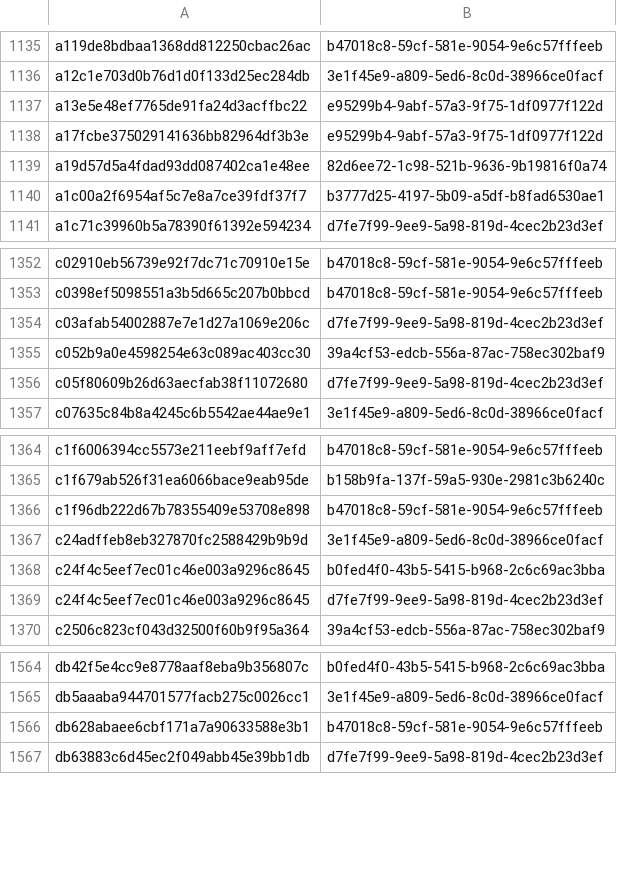
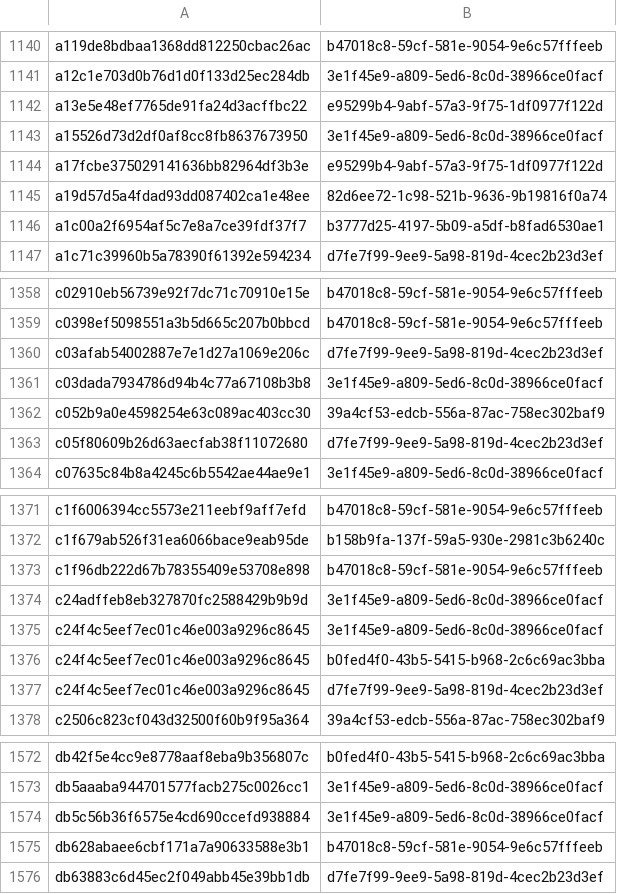
Before and after one commit to AliceGrey/ferromagnet-feed, a CSV file: misp/hashes.csv, drawn as a sheet; only a part is shown, gaps mark what is left out; the diff covers the shown part only.

```diff
--- a/misp/hashes.csv
+++ b/misp/hashes.csv
@@ -1137,2 +1142,3 @@ a12c1e703d0b76d1d0f133d25ec284db,3e1f45e9-a809-5ed6-8c0d-38966ce0facf
 a13e5e48ef7765de91fa24d3acffbc22,e95299b4-9abf-57a3-9f75-1df0977f122d
+a15526d73d2df0af8cc8fb8637673950,3e1f45e9-a809-5ed6-8c0d-38966ce0facf
 a17fcbe375029141636bb82964df3b3e,e95299b4-9abf-57a3-9f75-1df0977f122d
@@ -1354,2 +1360,3 @@ c0398ef5098551a3b5d665c207b0bbcd,b47018c8-59cf-581e-9054-9e6c57fffeeb
 c03afab54002887e7e1d27a1069e206c,d7fe7f99-9ee9-5a98-819d-4cec2b23d3ef
+c03dada7934786d94b4c77a67108b3b8,3e1f45e9-a809-5ed6-8c0d-38966ce0facf
 c052b9a0e4598254e63c089ac403cc30,39a4cf53-edcb-556a-87ac-758ec302baf9
@@ -1367,2 +1374,3 @@ c1f96db222d67b78355409e53708e898,b47018c8-59cf-581e-9054-9e6c57fffeeb
 c24adffeb8eb327870fc2588429b9b9d,3e1f45e9-a809-5ed6-8c0d-38966ce0facf
+c24f4c5eef7ec01c46e003a9296c8645,3e1f45e9-a809-5ed6-8c0d-38966ce0facf
 c24f4c5eef7ec01c46e003a9296c8645,b0fed4f0-43b5-5415-b968-2c6c69ac3bba
@@ -1565,2 +1573,3 @@ db42f5e4cc9e8778aaf8eba9b356807c,b0fed4f0-43b5-5415-b968-2c6c69ac3bba
 db5aaaba944701577facb275c0026cc1,3e1f45e9-a809-5ed6-8c0d-38966ce0facf
+db5c56b36f6575e4cd690ccefd938884,3e1f45e9-a809-5ed6-8c0d-38966ce0facf
 db628abaee6cbf171a7a90633588e3b1,b47018c8-59cf-581e-9054-9e6c57fffeeb
```
Also changed, not shown: 5 added rows elsewhere in this file, iocs.csv, 15 other files.
